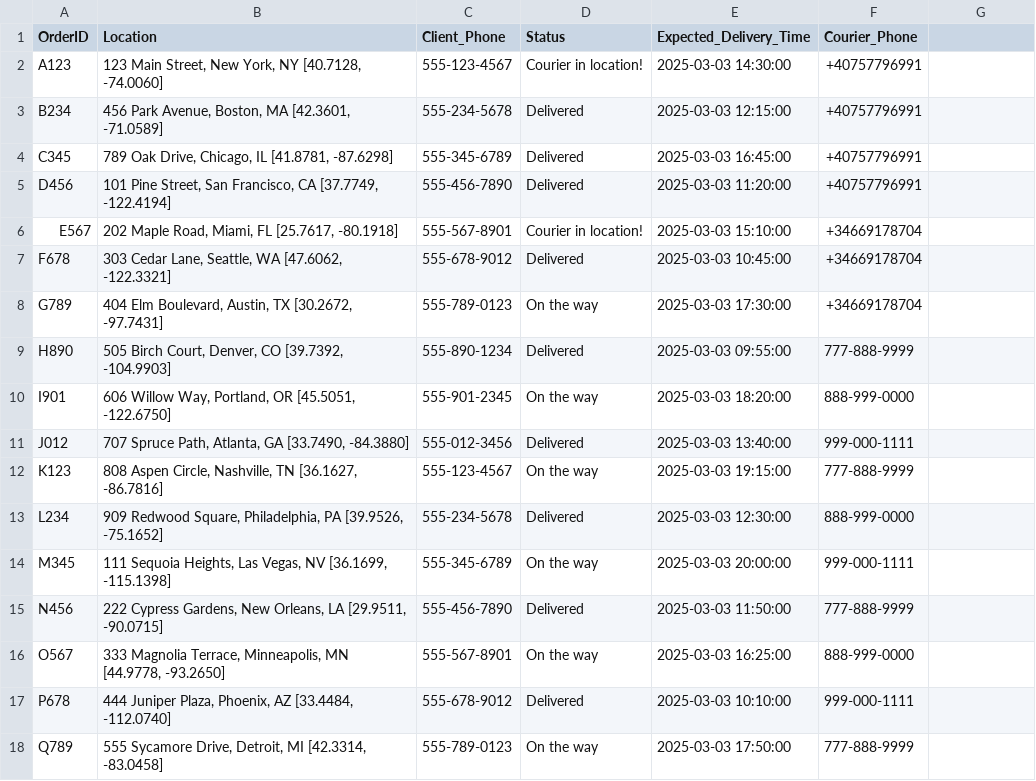
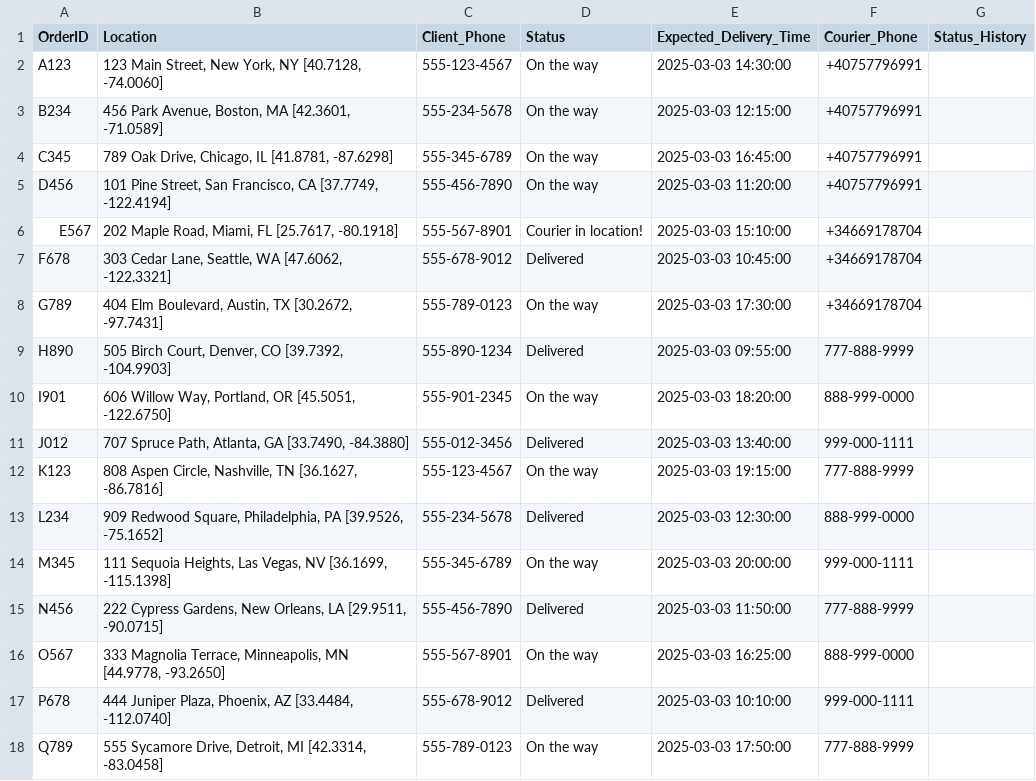
Before and after one commit to VoicuTomut/networkx, a CSV file: DataDelivery.csv, drawn as a sheet; the diff names each change by its address in the sheet, - before the commit and + after, or states it on an @@ line.

```diff
--- a/DataDelivery.csv
+++ b/DataDelivery.csv
-G1: (empty)
+G1: Status_History
-D2 (Status): Courier in location!
+D2 (Status): On the way
-D3:D5 (Status): Delivered
+D3:D5 (Status): On the way
```
Also changed, not shown: 5 other files.
